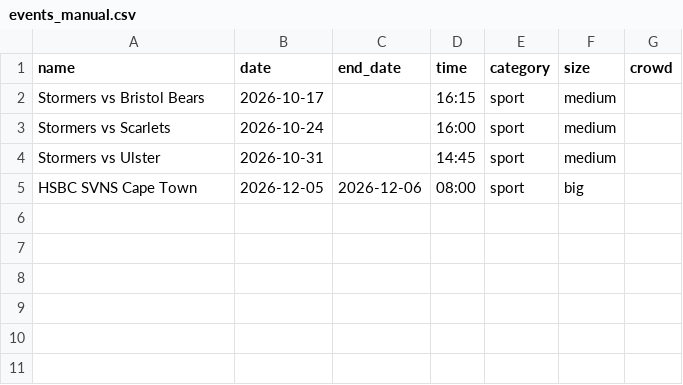
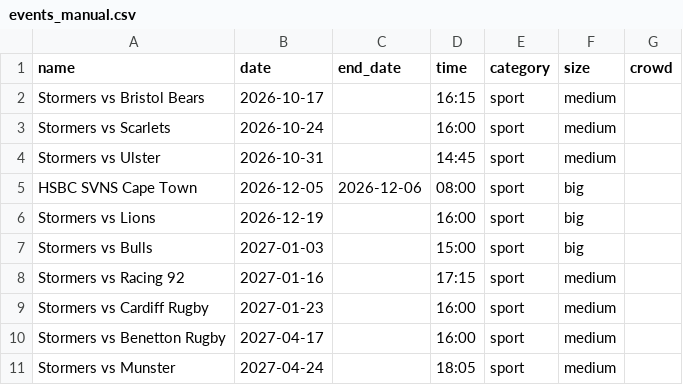
Before and after one commit to MikeTuks/green-point-traffic, a CSV file: data/events_manual.csv, drawn as a sheet.

```diff
--- a/data/events_manual.csv
+++ b/data/events_manual.csv
@@ -5 +5,7 @@ Stormers vs Ulster,2026-10-31,,14:45,sport,medium,
 HSBC SVNS Cape Town,2026-12-05,2026-12-06,08:00,sport,big,
+Stormers vs Lions,2026-12-19,,16:00,sport,big,
+Stormers vs Bulls,2027-01-03,,15:00,sport,big,
+Stormers vs Racing 92,2027-01-16,,17:15,sport,medium,
+Stormers vs Cardiff Rugby,2027-01-23,,16:00,sport,medium,
+Stormers vs Benetton Rugby,2027-04-17,,16:00,sport,medium,
+Stormers vs Munster,2027-04-24,,18:05,sport,medium,
```
